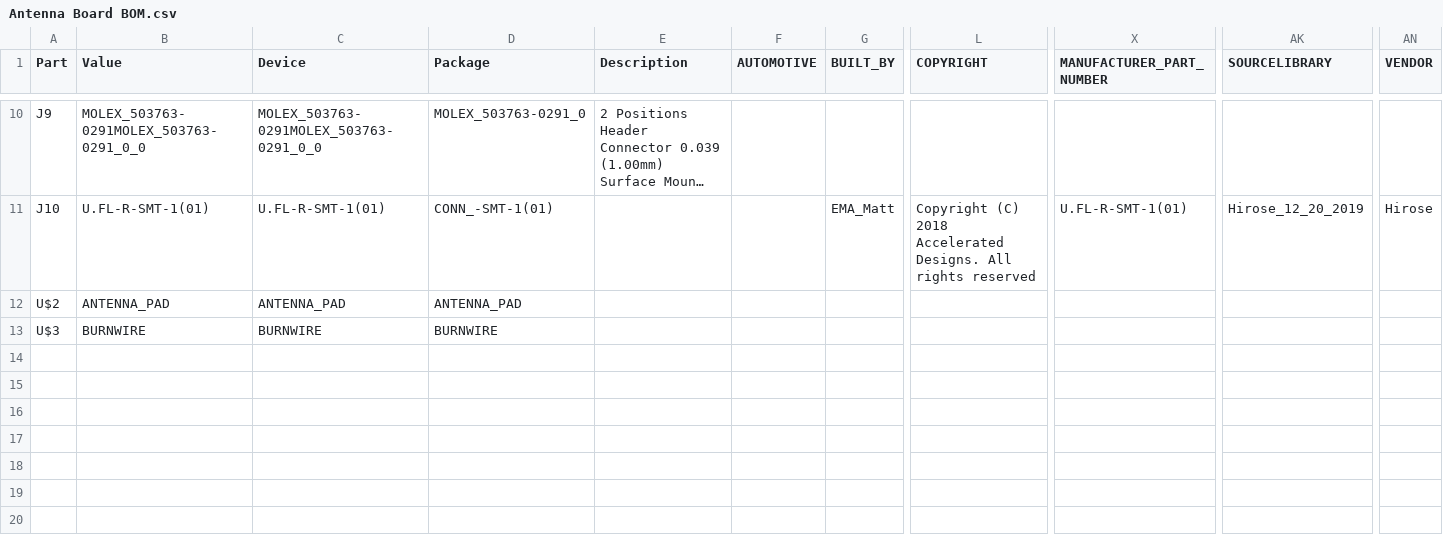
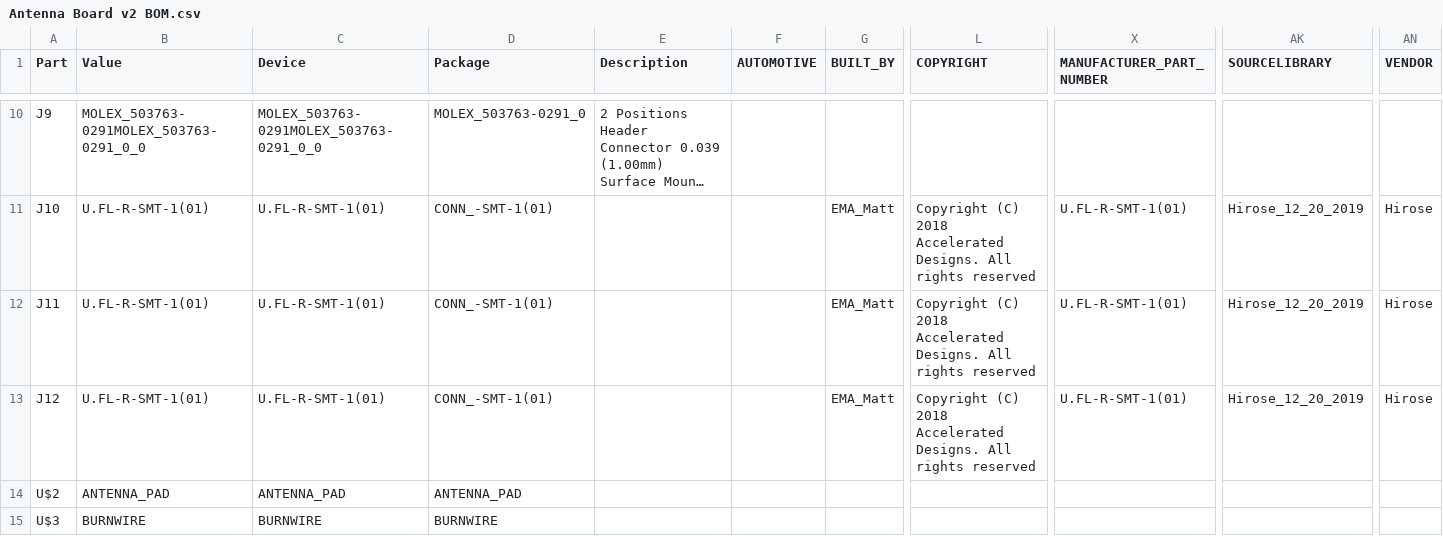
Before and after one commit to hsfl/artemis-hardware, a CSV file: hardware/Eagle Designs/Antenna/Antenna Board v2 BOM.csv (was hardware/Eagle Designs/Antenna/Antenna Board BOM.csv), drawn as a sheet; only a part is shown, gaps mark what is left out; long unchanged cells end in …; rows hold the shown columns only; the diff names each change by its address in the sheet, - before the commit and + after, or states it on an @@ line.

Commit message:
Updated antenna and solar panel boards.

```diff
--- a/hardware/Eagle Designs/Antenna/Antenna Board BOM.csv
+++ b/hardware/Eagle Designs/Antenna/Antenna Board v2 BOM.csv
+row 12: J11 | U.FL-R-SMT-1(01) | U.FL-R-SMT-1(01) | CONN_-SMT-1(01) |  |  | EMA_Matt | Copyright (C) 2018 Accelerated Designs. All rights reserved | U.FL-R-SMT-1(01) | Hirose_12_20_2019 | Hirose
+row 13: J12 | U.FL-R-SMT-1(01) | U.FL-R-SMT-1(01) | CONN_-SMT-1(01) |  |  | EMA_Matt | Copyright (C) 2018 Accelerated Designs. All rights reserved | U.FL-R-SMT-1(01) | Hirose_12_20_2019 | Hirose
```
Also changed, not shown: 18 other files.
